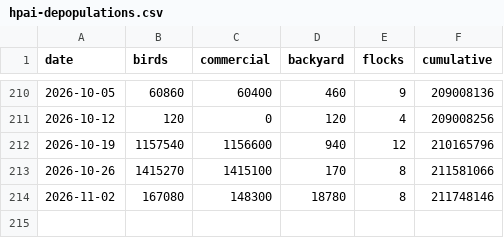
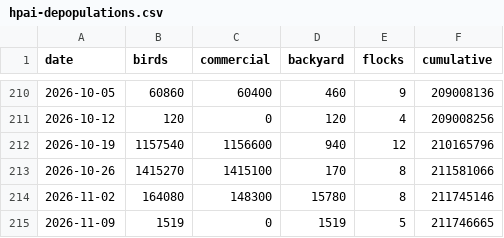
Before and after one commit to ryooan/ryanbeck-site, a CSV file: public/data/forecasting/hpai-depopulations.csv, drawn as a sheet; only a part is shown, gaps mark what is left out.

```diff
--- a/public/data/forecasting/hpai-depopulations.csv
+++ b/public/data/forecasting/hpai-depopulations.csv
@@ -213,2 +213,3 @@ date,birds,commercial,backyard,flocks,cumulative
 2026-10-26,1415270,1415100,170,8,211581066
-2026-11-02,167080,148300,18780,8,211748146
+2026-11-02,164080,148300,15780,8,211745146
+2026-11-09,1519,0,1519,5,211746665
```
Also changed, not shown: public/data/forecasting/covid-weekly-admissions.csv, public/data/forecasting/flu-hospitalizations-states.csv, 14 other files.
